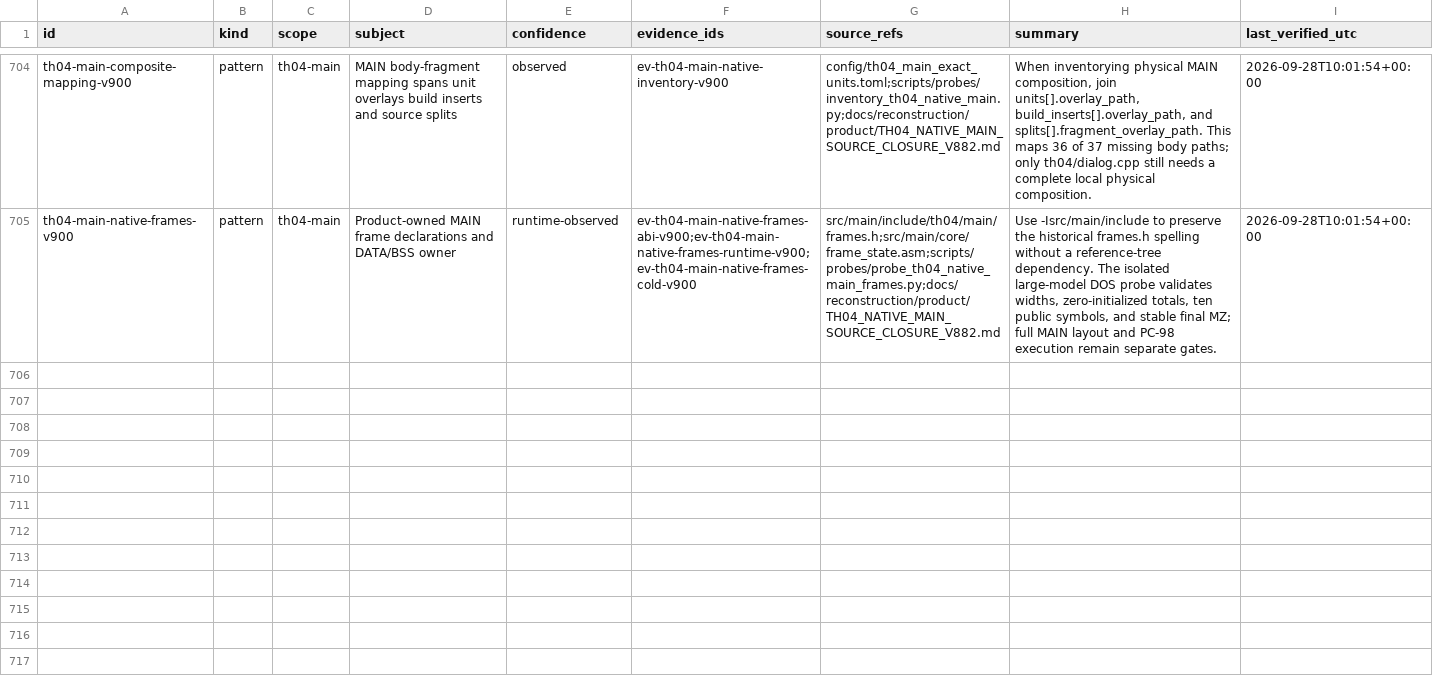
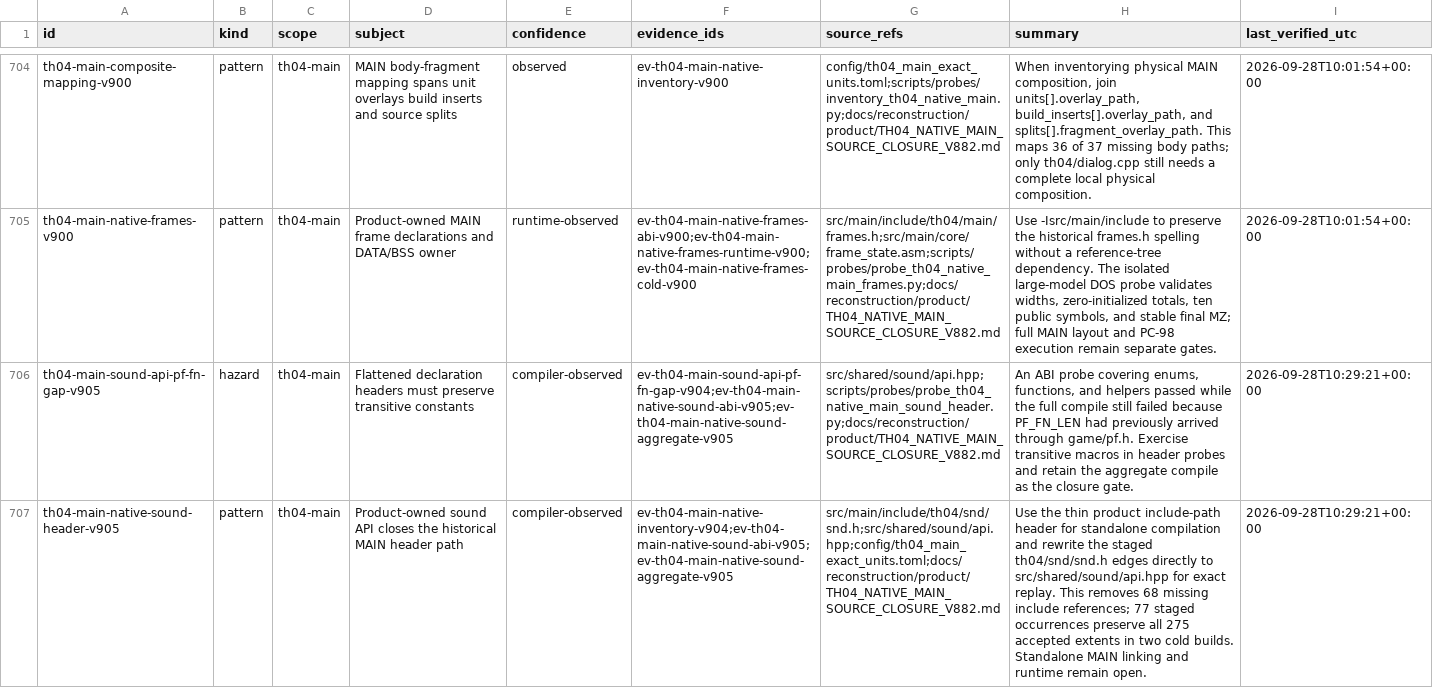
Before and after one commit to DropSonic0/th04, a CSV file: config/knowledge.csv, drawn as a sheet; only a part is shown, gaps mark what is left out; the diff names each change by its address in the sheet, - before the commit and + after, or states it on an @@ line.

Commit message:
gpt-5.6-sol: close MAIN sound header gap

```diff
--- a/config/knowledge.csv
+++ b/config/knowledge.csv
+row 706: th04-main-sound-api-pf-fn-gap-v905 | hazard | th04-main | Flattened declaration headers must preserve transitive constants | compiler-observed | ev-th04-main-sound-api-pf-fn-gap-v904;ev-th04-main-native-sound-abi-v905;ev-th04-main-native-sound-aggregate-v905 | src/shared/sound/api.hpp;scripts/probes/probe_th04_native_main_sound_header.py;docs/reconstruction/product/TH04_NATIVE_MAIN_SOURCE_CLOSURE_V882.md | An ABI probe covering enums, functions, and helpers passed while the full compile still failed because PF_FN_LEN had previously arrived through game/pf.h. Exercise transitive macros in header probes and retain the aggregate compile as the closure gate. | 2026-09-28T10:29:21+00:00
+row 707: th04-main-native-sound-header-v905 | pattern | th04-main | Product-owned sound API closes the historical MAIN header path | compiler-observed | ev-th04-main-native-inventory-v904;ev-th04-main-native-sound-abi-v905;ev-th04-main-native-sound-aggregate-v905 | src/main/include/th04/snd/snd.h;src/shared/sound/api.hpp;config/th04_main_exact_units.toml;docs/reconstruction/product/TH04_NATIVE_MAIN_SOURCE_CLOSURE_V882.md | Use the thin product include-path header for standalone compilation and rewrite the staged th04/snd/snd.h edges directly to src/shared/sound/api.hpp for exact replay. This removes 68 missing include references; 77 staged occurrences preserve all 275 accepted extents in two cold builds. Standalone MAIN linking and runtime remain open. | 2026-09-28T10:29:21+00:00
```
Also changed, not shown: 7 other files.
